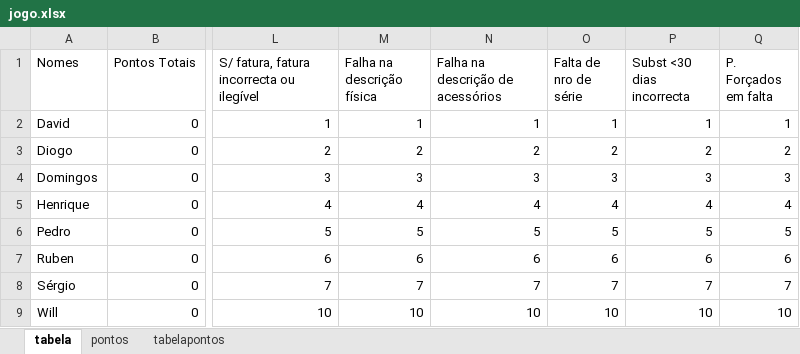
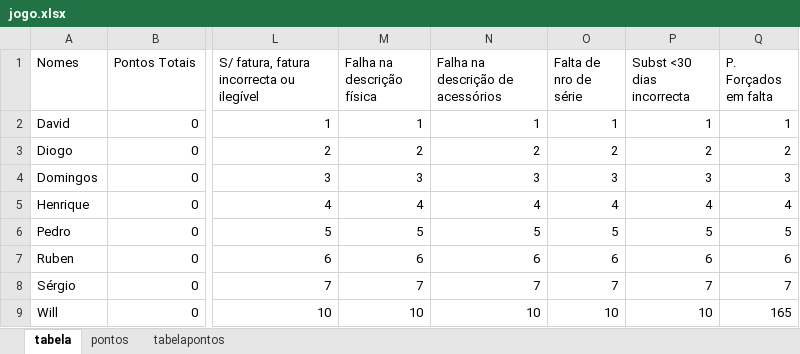
Before and after one commit to RuiBaio/Resolve, an Excel workbook: jogo.xlsx, sheet tabela, drawn as a sheet; only a part is shown, gaps mark what is left out; values as stored, in another font and other column widths than the file's, no borders; the diff names each change by its address in the sheet, - before the commit and + after, or states it on an @@ line.

Commit message:
Update jogo.xlsx

```diff
--- a/jogo.xlsx (sheet tabela)
+++ b/jogo.xlsx (sheet tabela)
-Q9 (P. Forçados em falta): 10
+Q9 (P. Forçados em falta): 165
```
